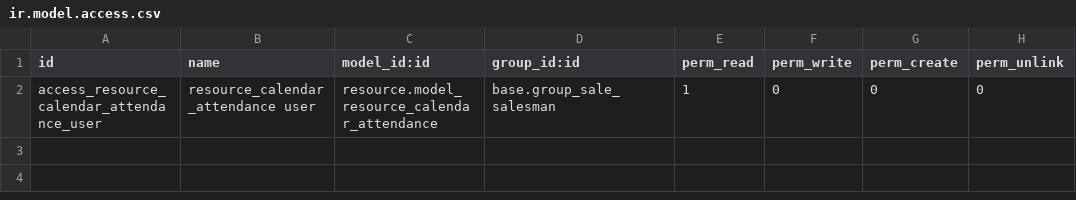
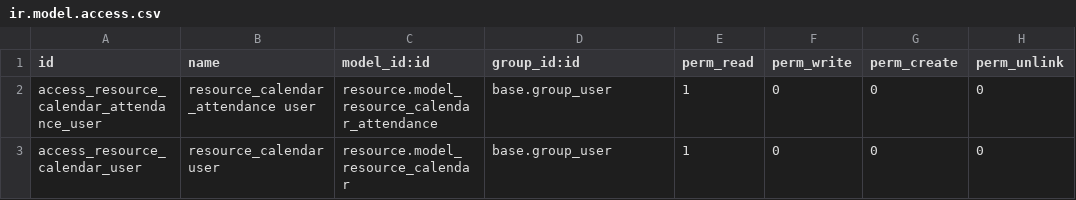
Before and after one commit to boolit-team/base-crm-sale, a CSV file: crm_stages_resource/security/ir.model.access.csv, drawn as a sheet.

Commit message:
[FIX] access rights

```diff
--- a/crm_stages_resource/security/ir.model.access.csv
+++ b/crm_stages_resource/security/ir.model.access.csv
@@ -1,2 +1,3 @@
 id,name,model_id:id,group_id:id,perm_read,perm_write,perm_create,perm_unlink
-access_resource_calendar_attendance_user,resource_calendar_attendance user,resource.model_resource_calendar_attendance,base.group_sale_salesman,1,0,0,0
+access_resource_calendar_attendance_user,resource_calendar_attendance user,resource.model_resource_calendar_attendance,base.group_user,1,0,0,0
+access_resource_calendar_user,resource_calendar user,resource.model_resource_calendar,base.group_user,1,0,0,0
```
Also changed, not shown: base_reason/security/ir.model.access.csv.
